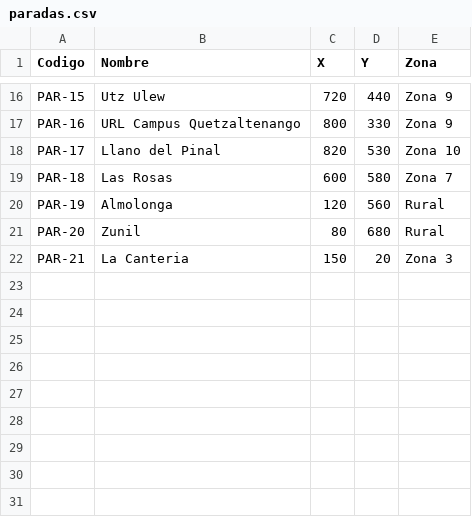
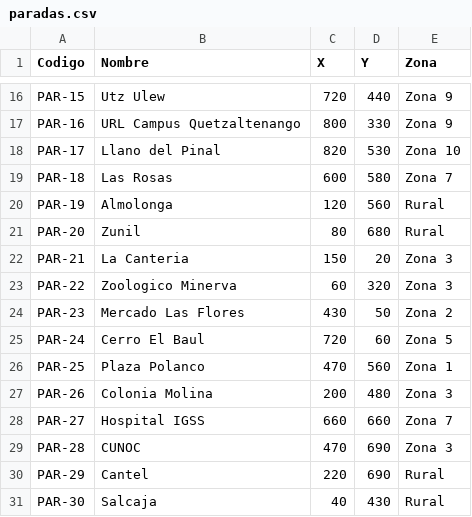
Before and after one commit to LuM-343/RedTransporteUrbano, a CSV file: TransporteUrbanoEDD.Core/Datos/paradas.csv, drawn as a sheet; only a part is shown, gaps mark what is left out; the diff names each change by its address in the sheet, - before the commit and + after, or states it on an @@ line.

Commit message:
Datos de prueba: 30 paradas y 52 rutas

```diff
--- a/TransporteUrbanoEDD.Core/Datos/paradas.csv
+++ b/TransporteUrbanoEDD.Core/Datos/paradas.csv
+row 23: PAR-22 | Zoologico Minerva | 60 | 320 | Zona 3
+row 24: PAR-23 | Mercado Las Flores | 430 | 50 | Zona 2
+row 25: PAR-24 | Cerro El Baul | 720 | 60 | Zona 5
+row 26: PAR-25 | Plaza Polanco | 470 | 560 | Zona 1
+row 27: PAR-26 | Colonia Molina | 200 | 480 | Zona 3
+row 28: PAR-27 | Hospital IGSS | 660 | 660 | Zona 7
+row 29: PAR-28 | CUNOC | 470 | 690 | Zona 3
+row 30: PAR-29 | Cantel | 220 | 690 | Rural
+row 31: PAR-30 | Salcaja | 40 | 430 | Rural
```
Also changed, not shown: TransporteUrbanoEDD.Core/Datos/rutas.csv, 1 other file.
